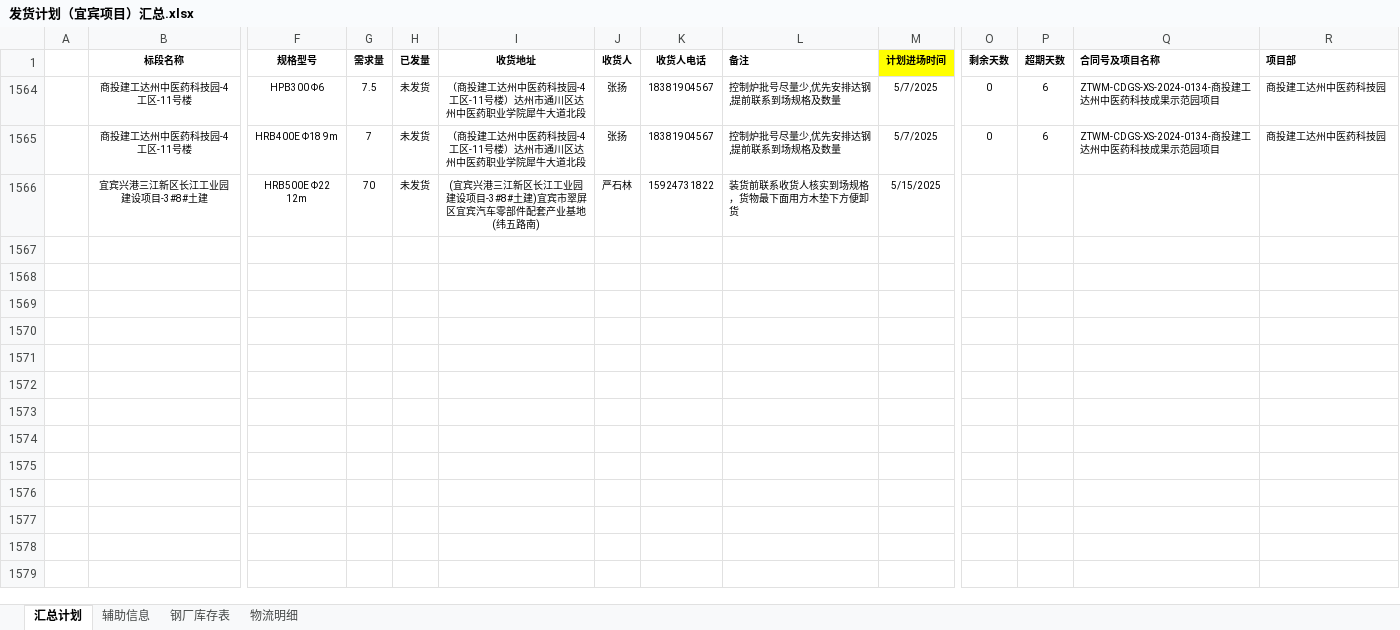
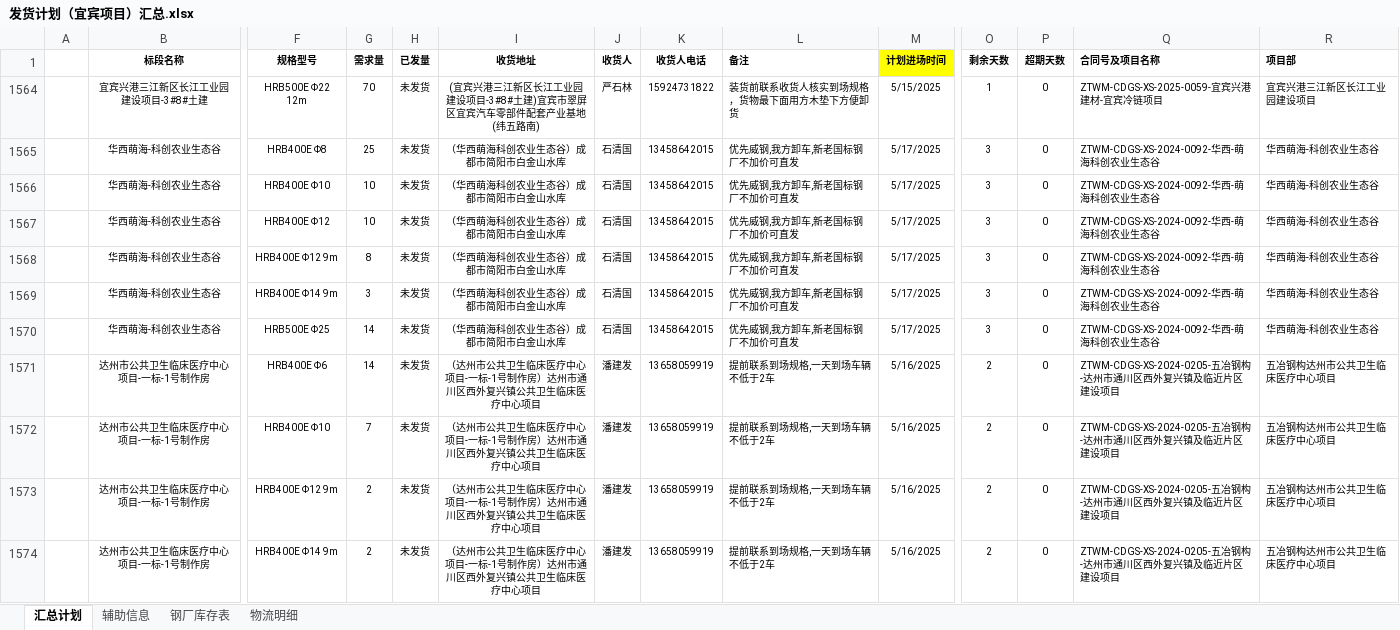
Before and after one commit to monizhou/TVBOX, an Excel workbook: 发货计划（宜宾项目）汇总.xlsx, sheet 汇总计划, drawn as a sheet; only a part is shown, gaps mark what is left out; values as stored, in another font and other column widths than the file's, no borders; conditional formats not drawn; removed rows and columns are numbered as before the commit, all else as after; rows hold the shown columns only; the diff names each change by its address in the sheet, - before the commit and + after, or states it on an @@ line.

```diff
--- a/发货计划（宜宾项目）汇总.xlsx (sheet 汇总计划)
+++ b/发货计划（宜宾项目）汇总.xlsx (sheet 汇总计划)
-row 1564:  | 商投建工达州中医药科技园-4工区-11号楼 | HPB300 Φ6 | 7.5 | 未发货 | （商投建工达州中医药科技园-4工区-11号楼）达州市通川区达州中医药职业学院犀牛大道北段 | 张扬 | 18381904567 | 控制炉批号尽量少,优先安排达钢,提前联系到场规格及数量 | 5/7/2025 | 0 | 6 | ZTWM-CDGS-XS-2024-0134-商投建工达州中医药科技成果示范园项目 | 商投建工达州中医药科技园
-row 1565:  | 商投建工达州中医药科技园-4工区-11号楼 | HRB400E Φ18 9m | 7 | 未发货 | （商投建工达州中医药科技园-4工区-11号楼）达州市通川区达州中医药职业学院犀牛大道北段 | 张扬 | 18381904567 | 控制炉批号尽量少,优先安排达钢,提前联系到场规格及数量 | 5/7/2025 | 0 | 6 | ZTWM-CDGS-XS-2024-0134-商投建工达州中医药科技成果示范园项目 | 商投建工达州中医药科技园
-O1564 (剩余天数): (empty)
+O1564 (剩余天数): 1
-P1564 (超期天数): (empty)
+P1564 (超期天数): 0
-Q1564 (合同号及项目名称): (empty)
+Q1564 (合同号及项目名称): ZTWM-CDGS-XS-2025-0059-宜宾兴港建材-宜宾冷链项目
-R1564 (项目部): (empty)
+R1564 (项目部): 宜宾兴港三江新区长江工业园建设项目
+row 1565:  | 华西萌海-科创农业生态谷 | HRB400E Φ8 | 25 | 未发货 | （华西萌海科创农业生态谷）成都市简阳市白金山水库 | 石清国 | 13458642015 | 优先威钢,我方卸车,新老国标钢厂不加价可直发 | 5/17/2025 | 3 | 0 | ZTWM-CDGS-XS-2024-0092-华西-萌海科创农业生态谷 | 华西萌海-科创农业生态谷
+row 1566:  | 华西萌海-科创农业生态谷 | HRB400E Φ10 | 10 | 未发货 | （华西萌海科创农业生态谷）成都市简阳市白金山水库 | 石清国 | 13458642015 | 优先威钢,我方卸车,新老国标钢厂不加价可直发 | 5/17/2025 | 3 | 0 | ZTWM-CDGS-XS-2024-0092-华西-萌海科创农业生态谷 | 华西萌海-科创农业生态谷
+row 1567:  | 华西萌海-科创农业生态谷 | HRB400E Φ12 | 10 | 未发货 | （华西萌海科创农业生态谷）成都市简阳市白金山水库 | 石清国 | 13458642015 | 优先威钢,我方卸车,新老国标钢厂不加价可直发 | 5/17/2025 | 3 | 0 | ZTWM-CDGS-XS-2024-0092-华西-萌海科创农业生态谷 | 华西萌海-科创农业生态谷
+row 1568:  | 华西萌海-科创农业生态谷 | HRB400E Φ12 9m | 8 | 未发货 | （华西萌海科创农业生态谷）成都市简阳市白金山水库 | 石清国 | 13458642015 | 优先威钢,我方卸车,新老国标钢厂不加价可直发 | 5/17/2025 | 3 | 0 | ZTWM-CDGS-XS-2024-0092-华西-萌海科创农业生态谷 | 华西萌海-科创农业生态谷
+row 1569:  | 华西萌海-科创农业生态谷 | HRB400E Φ14 9m | 3 | 未发货 | （华西萌海科创农业生态谷）成都市简阳市白金山水库 | 石清国 | 13458642015 | 优先威钢,我方卸车,新老国标钢厂不加价可直发 | 5/17/2025 | 3 | 0 | ZTWM-CDGS-XS-2024-0092-华西-萌海科创农业生态谷 | 华西萌海-科创农业生态谷
+row 1570:  | 华西萌海-科创农业生态谷 | HRB500E Φ25 | 14 | 未发货 | （华西萌海科创农业生态谷）成都市简阳市白金山水库 | 石清国 | 13458642015 | 优先威钢,我方卸车,新老国标钢厂不加价可直发 | 5/17/2025 | 3 | 0 | ZTWM-CDGS-XS-2024-0092-华西-萌海科创农业生态谷 | 华西萌海-科创农业生态谷
+row 1571:  | 达州市公共卫生临床医疗中心项目-一标-1号制作房 | HRB400E Φ6 | 14 | 未发货 | （达州市公共卫生临床医疗中心项目-一标-1号制作房）达州市通川区西外复兴镇公共卫生临床医疗中心项目 | 潘建发 | 13658059919 | 提前联系到场规格,一天到场车辆不低于2车 | 5/16/2025 | 2 | 0 | ZTWM-CDGS-XS-2024-0205-五冶钢构-达州市通川区西外复兴镇及临近片区建设项目 | 五冶钢构达州市公共卫生临床医疗中心项目
+row 1572:  | 达州市公共卫生临床医疗中心项目-一标-1号制作房 | HRB400E Φ10 | 7 | 未发货 | （达州市公共卫生临床医疗中心项目-一标-1号制作房）达州市通川区西外复兴镇公共卫生临床医疗中心项目 | 潘建发 | 13658059919 | 提前联系到场规格,一天到场车辆不低于2车 | 5/16/2025 | 2 | 0 | ZTWM-CDGS-XS-2024-0205-五冶钢构-达州市通川区西外复兴镇及临近片区建设项目 | 五冶钢构达州市公共卫生临床医疗中心项目
+row 1573:  | 达州市公共卫生临床医疗中心项目-一标-1号制作房 | HRB400E Φ12 9m | 2 | 未发货 | （达州市公共卫生临床医疗中心项目-一标-1号制作房）达州市通川区西外复兴镇公共卫生临床医疗中心项目 | 潘建发 | 13658059919 | 提前联系到场规格,一天到场车辆不低于2车 | 5/16/2025 | 2 | 0 | ZTWM-CDGS-XS-2024-0205-五冶钢构-达州市通川区西外复兴镇及临近片区建设项目 | 五冶钢构达州市公共卫生临床医疗中心项目
+row 1574:  | 达州市公共卫生临床医疗中心项目-一标-1号制作房 | HRB400E Φ14 9m | 2 | 未发货 | （达州市公共卫生临床医疗中心项目-一标-1号制作房）达州市通川区西外复兴镇公共卫生临床医疗中心项目 | 潘建发 | 13658059919 | 提前联系到场规格,一天到场车辆不低于2车 | 5/16/2025 | 2 | 0 | ZTWM-CDGS-XS-2024-0205-五冶钢构-达州市通川区西外复兴镇及临近片区建设项目 | 五冶钢构达州市公共卫生临床医疗中心项目
```
Also changed, not shown: sheet 钢厂库存表, formulas that keep their value, hidden cells, 1 other file.
